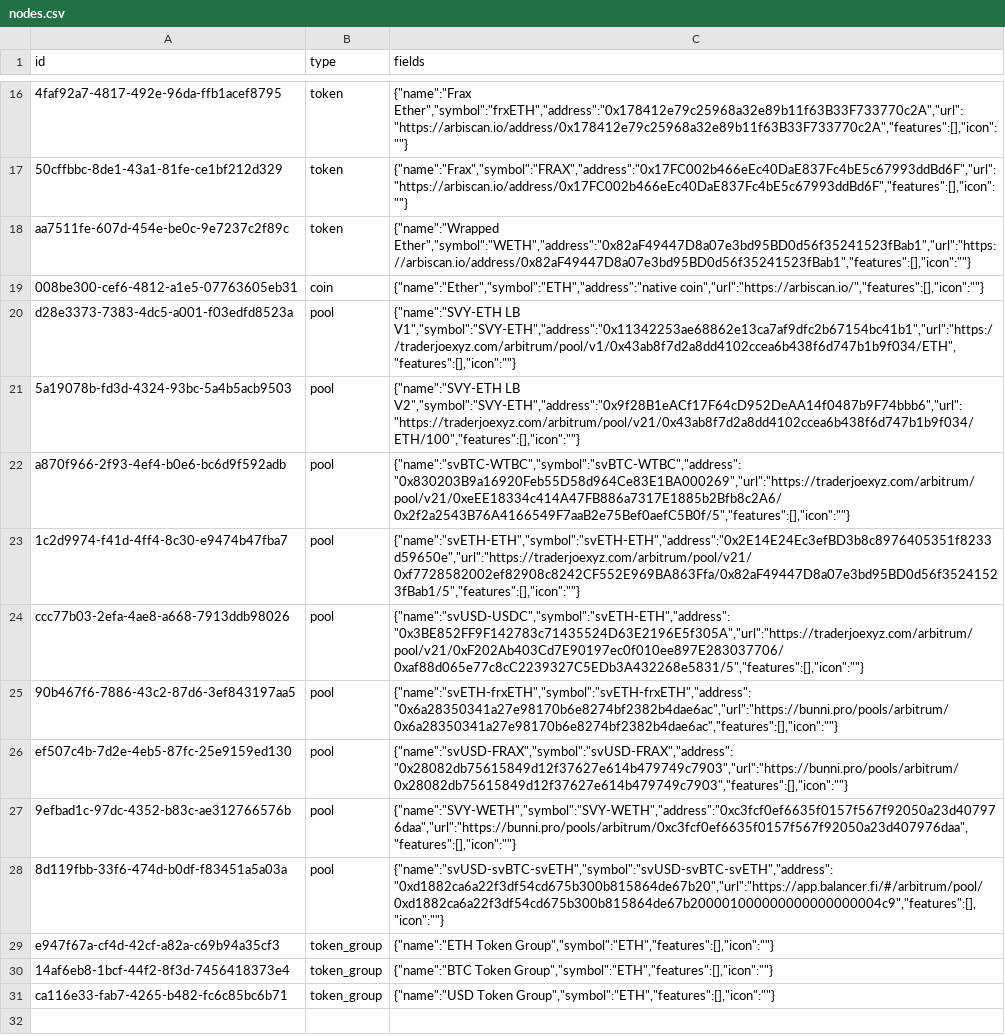
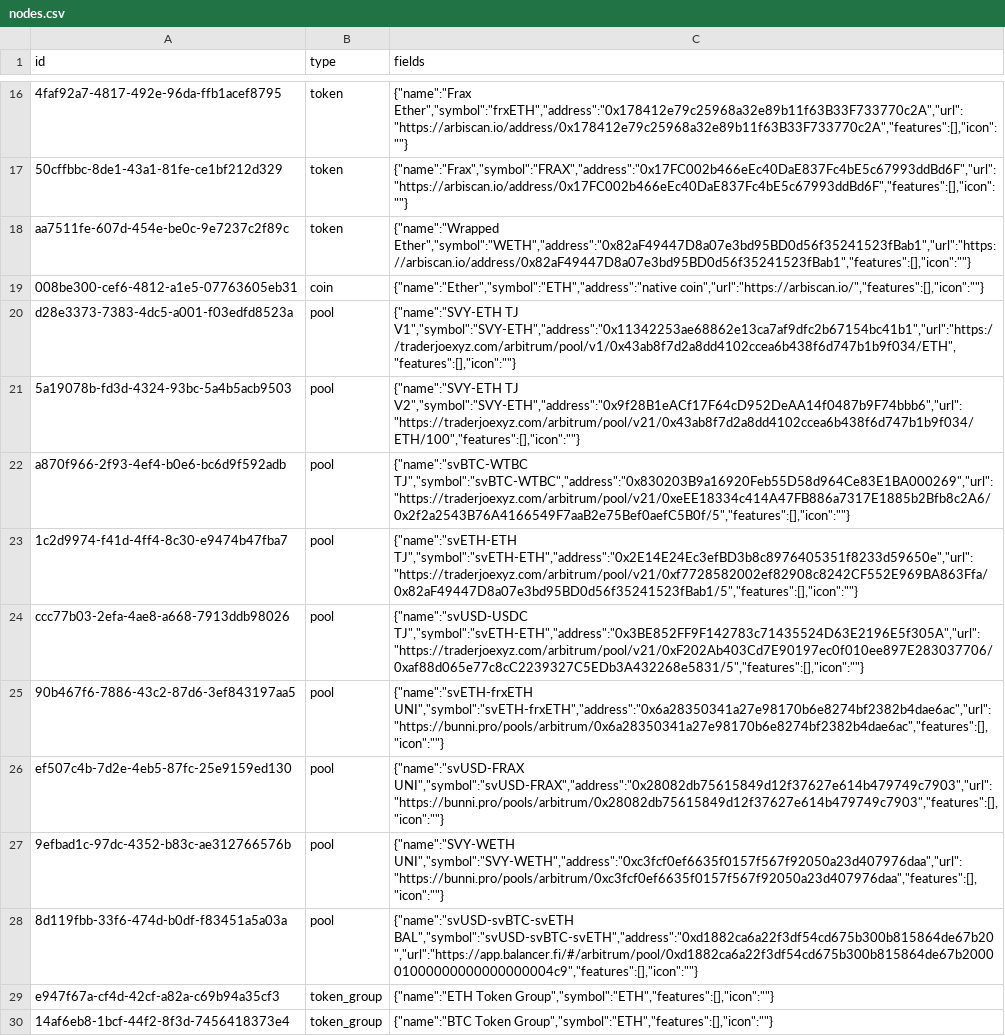
Before and after one commit to simulacrumb-glm/savvy-graph, a CSV file: poc/nodes.csv, drawn as a sheet; only a part is shown, gaps mark what is left out; the shorter side is filled out with more unchanged rows.

```diff
--- a/poc/nodes.csv
+++ b/poc/nodes.csv
@@ -19,11 +19,11 @@ aa7511fe-607d-454e-be0c-9e7237c2f89c|token|{"name":"Wrapped Ether","symbol":"WET
 008be300-cef6-4812-a1e5-07763605eb31|coin|{"name":"Ether","symbol":"ETH","address":"native coin","url":"https://arbiscan.io/","features":[],"icon":""}
-d28e3373-7383-4dc5-a001-f03edfd8523a|pool|{"name":"SVY-ETH LB V1","symbol":"SVY-ETH","address":"0x11342253ae68862e13ca7af9dfc2b67154bc41b1","url":"https://traderjoexyz.com/arbitrum/pool/v1/0x43ab8f7d2a8dd4102ccea6b438f6d747b1b9f034/ETH","features":[],"icon":""}
-5a19078b-fd3d-4324-93bc-5a4b5acb9503|pool|{"name":"SVY-ETH LB V2","symbol":"SVY-ETH","address":"0x9f28B1eACf17F64cD952DeAA14f0487b9F74bbb6","url":"https://traderjoexyz.com/arbitrum/pool/v21/0x43ab8f7d2a8dd4102ccea6b438f6d747b1b9f034/ETH/100","features":[],"icon":""}
-a870f966-2f93-4ef4-b0e6-bc6d9f592adb|pool|{"name":"svBTC-WTBC","symbol":"svBTC-WTBC","address":"0x830203B9a16920Feb55D58d964Ce83E1BA000269","url":"https://traderjoexyz.com/arbitrum/pool/v21/0xeEE18334c414A47FB886a7317E1885b2Bfb8c2A6/0x2f2a2543B76A4166549F7aaB2e75Bef0aefC5B0f/5","features":[],"icon":""}
-1c2d9974-f41d-4ff4-8c30-e9474b47fba7|pool|{"name":"svETH-ETH","symbol":"svETH-ETH","address":"0x2E14E24Ec3efBD3b8c8976405351f8233d59650e","url":"https://traderjoexyz.com/arbitrum/pool/v21/0xf7728582002ef82908c8242CF552E969BA863Ffa/0x82aF49447D8a07e3bd95BD0d56f35241523fBab1/5","features":[],"icon":""}
-ccc77b03-2efa-4ae8-a668-7913ddb98026|pool|{"name":"svUSD-USDC","symbol":"svETH-ETH","address":"0x3BE852FF9F142783c71435524D63E2196E5f305A","url":"https://traderjoexyz.com/arbitrum/pool/v21/0xF202Ab403Cd7E90197ec0f010ee897E283037706/0xaf88d065e77c8cC2239327C5EDb3A432268e5831/5","features":[],"icon":""}
-90b467f6-7886-43c2-87d6-3ef843197aa5|pool|{"name":"svETH-frxETH","symbol":"svETH-frxETH","address":"0x6a28350341a27e98170b6e8274bf2382b4dae6ac","url":"https://bunni.pro/pools/arbitrum/0x6a28350341a27e98170b6e8274bf2382b4dae6ac","features":[],"icon":""}
-ef507c4b-7d2e-4eb5-87fc-25e9159ed130|pool|{"name":"svUSD-FRAX","symbol":"svUSD-FRAX","address":"0x28082db75615849d12f37627e614b479749c7903","url":"https://bunni.pro/pools/arbitrum/0x28082db75615849d12f37627e614b479749c7903","features":[],"icon":""}
-9efbad1c-97dc-4352-b83c-ae312766576b|pool|{"name":"SVY-WETH","symbol":"SVY-WETH","address":"0xc3fcf0ef6635f0157f567f92050a23d407976daa","url":"https://bunni.pro/pools/arbitrum/0xc3fcf0ef6635f0157f567f92050a23d407976daa","features":[],"icon":""}
-8d119fbb-33f6-474d-b0df-f83451a5a03a|pool|{"name":"svUSD-svBTC-svETH","symbol":"svUSD-svBTC-svETH","address":"0xd1882ca6a22f3df54cd675b300b815864de67b20","url":"https://app.balancer.fi/#/arbitrum/pool/0xd1882ca6a22f3df54cd675b300b815864de67b200001000000000000000004c9","features":[],"icon":""}
+d28e3373-7383-4dc5-a001-f03edfd8523a|pool|{"name":"SVY-ETH TJ V1","symbol":"SVY-ETH","address":"0x11342253ae68862e13ca7af9dfc2b67154bc41b1","url":"https://traderjoexyz.com/arbitrum/pool/v1/0x43ab8f7d2a8dd4102ccea6b438f6d747b1b9f034/ETH","features":[],"icon":""}
+5a19078b-fd3d-4324-93bc-5a4b5acb9503|pool|{"name":"SVY-ETH TJ V2","symbol":"SVY-ETH","address":"0x9f28B1eACf17F64cD952DeAA14f0487b9F74bbb6","url":"https://traderjoexyz.com/arbitrum/pool/v21/0x43ab8f7d2a8dd4102ccea6b438f6d747b1b9f034/ETH/100","features":[],"icon":""}
+a870f966-2f93-4ef4-b0e6-bc6d9f592adb|pool|{"name":"svBTC-WTBC TJ","symbol":"svBTC-WTBC","address":"0x830203B9a16920Feb55D58d964Ce83E1BA000269","url":"https://traderjoexyz.com/arbitrum/pool/v21/0xeEE18334c414A47FB886a7317E1885b2Bfb8c2A6/0x2f2a2543B76A4166549F7aaB2e75Bef0aefC5B0f/5","features":[],"icon":""}
+1c2d9974-f41d-4ff4-8c30-e9474b47fba7|pool|{"name":"svETH-ETH TJ","symbol":"svETH-ETH","address":"0x2E14E24Ec3efBD3b8c8976405351f8233d59650e","url":"https://traderjoexyz.com/arbitrum/pool/v21/0xf7728582002ef82908c8242CF552E969BA863Ffa/0x82aF49447D8a07e3bd95BD0d56f35241523fBab1/5","features":[],"icon":""}
+ccc77b03-2efa-4ae8-a668-7913ddb98026|pool|{"name":"svUSD-USDC TJ","symbol":"svETH-ETH","address":"0x3BE852FF9F142783c71435524D63E2196E5f305A","url":"https://traderjoexyz.com/arbitrum/pool/v21/0xF202Ab403Cd7E90197ec0f010ee897E283037706/0xaf88d065e77c8cC2239327C5EDb3A432268e5831/5","features":[],"icon":""}
+90b467f6-7886-43c2-87d6-3ef843197aa5|pool|{"name":"svETH-frxETH UNI","symbol":"svETH-frxETH","address":"0x6a28350341a27e98170b6e8274bf2382b4dae6ac","url":"https://bunni.pro/pools/arbitrum/0x6a28350341a27e98170b6e8274bf2382b4dae6ac","features":[],"icon":""}
+ef507c4b-7d2e-4eb5-87fc-25e9159ed130|pool|{"name":"svUSD-FRAX UNI","symbol":"svUSD-FRAX","address":"0x28082db75615849d12f37627e614b479749c7903","url":"https://bunni.pro/pools/arbitrum/0x28082db75615849d12f37627e614b479749c7903","features":[],"icon":""}
+9efbad1c-97dc-4352-b83c-ae312766576b|pool|{"name":"SVY-WETH UNI","symbol":"SVY-WETH","address":"0xc3fcf0ef6635f0157f567f92050a23d407976daa","url":"https://bunni.pro/pools/arbitrum/0xc3fcf0ef6635f0157f567f92050a23d407976daa","features":[],"icon":""}
+8d119fbb-33f6-474d-b0df-f83451a5a03a|pool|{"name":"svUSD-svBTC-svETH BAL","symbol":"svUSD-svBTC-svETH","address":"0xd1882ca6a22f3df54cd675b300b815864de67b20","url":"https://app.balancer.fi/#/arbitrum/pool/0xd1882ca6a22f3df54cd675b300b815864de67b200001000000000000000004c9","features":[],"icon":""}
 e947f67a-cf4d-42cf-a82a-c69b94a35cf3|token_group|{"name":"ETH Token Group","symbol":"ETH","features":[],"icon":""}
```
Also changed, not shown: poc/links.csv, 2 other files.
